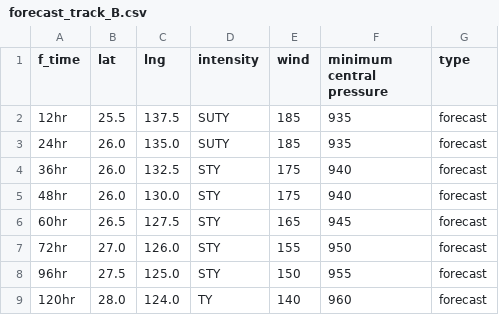
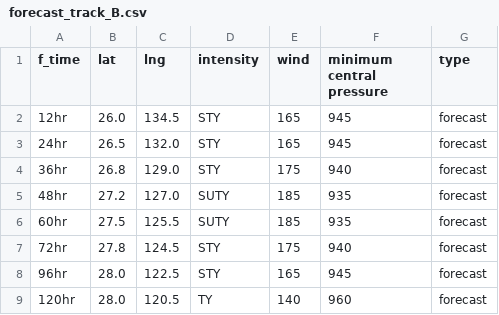
Before and after one commit to zax41006-bot/GHMWS-TC-GIS, a CSV file: forecast_track_B.csv, drawn as a sheet.

Commit message:
Update forecast_track_B.csv

```diff
--- a/forecast_track_B.csv
+++ b/forecast_track_B.csv
@@ -1,9 +1,9 @@
 f_time,lat,lng,intensity,wind,minimum central pressure,type
-12hr,25.5,137.5,SUTY,185,935,forecast
-24hr,26.0,135.0,SUTY,185,935,forecast
-36hr,26.0,132.5,STY,175,940,forecast
-48hr,26.0,130.0,STY,175,940,forecast
-60hr,26.5,127.5,STY,165,945,forecast
-72hr,27.0,126.0,STY,155,950,forecast
-96hr,27.5,125.0,STY,150,955,forecast
-120hr,28.0,124.0,TY,140,960,forecast
+12hr,26.0,134.5,STY,165,945,forecast
+24hr,26.5,132.0,STY,165,945,forecast
+36hr,26.8,129.0,STY,175,940,forecast
+48hr,27.2,127.0,SUTY,185,935,forecast
+60hr,27.5,125.5,SUTY,185,935,forecast
+72hr,27.8,124.5,STY,175,940,forecast
+96hr,28.0,122.5,STY,165,945,forecast
+120hr,28.0,120.5,TY,140,960,forecast
```
